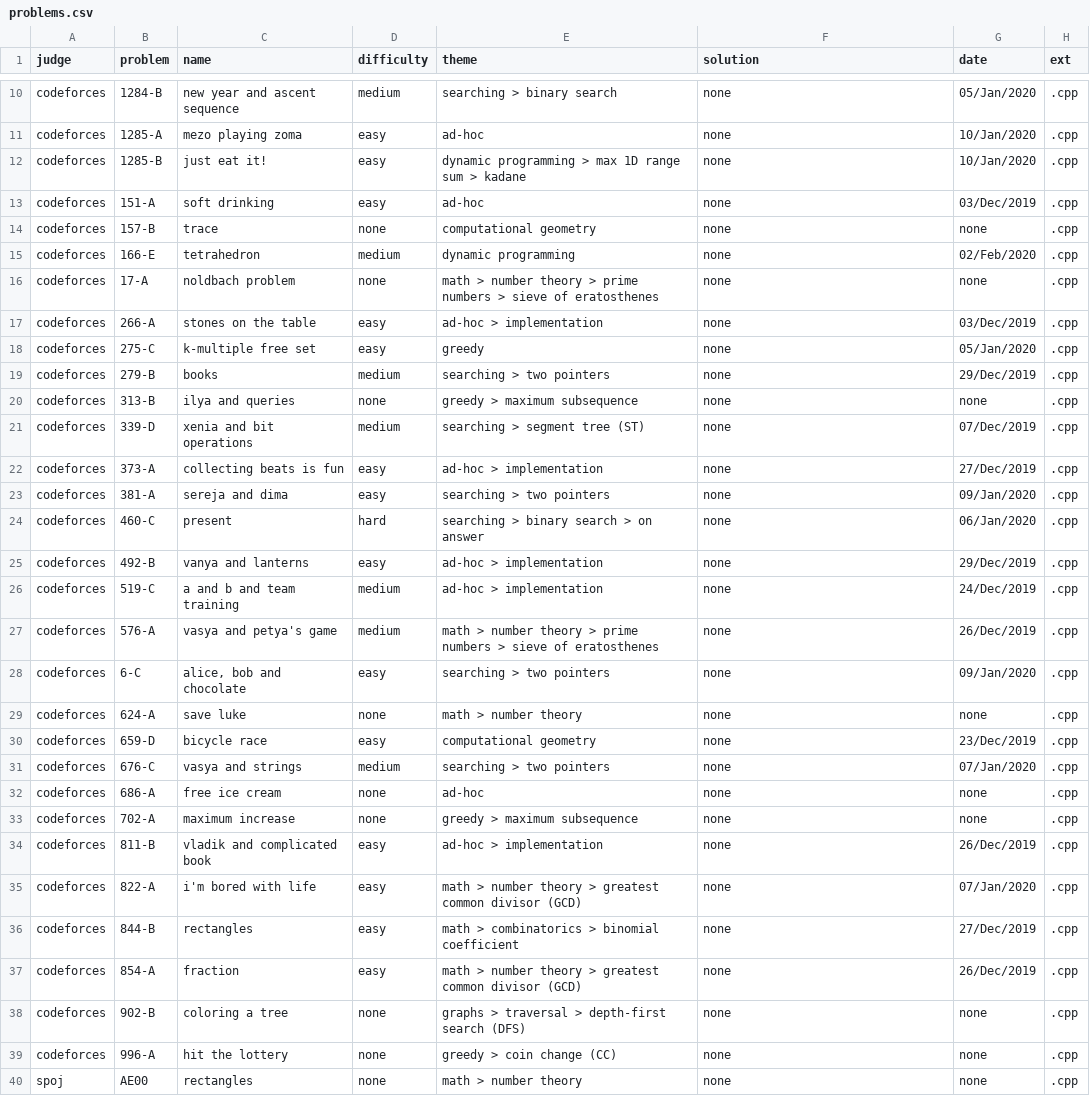
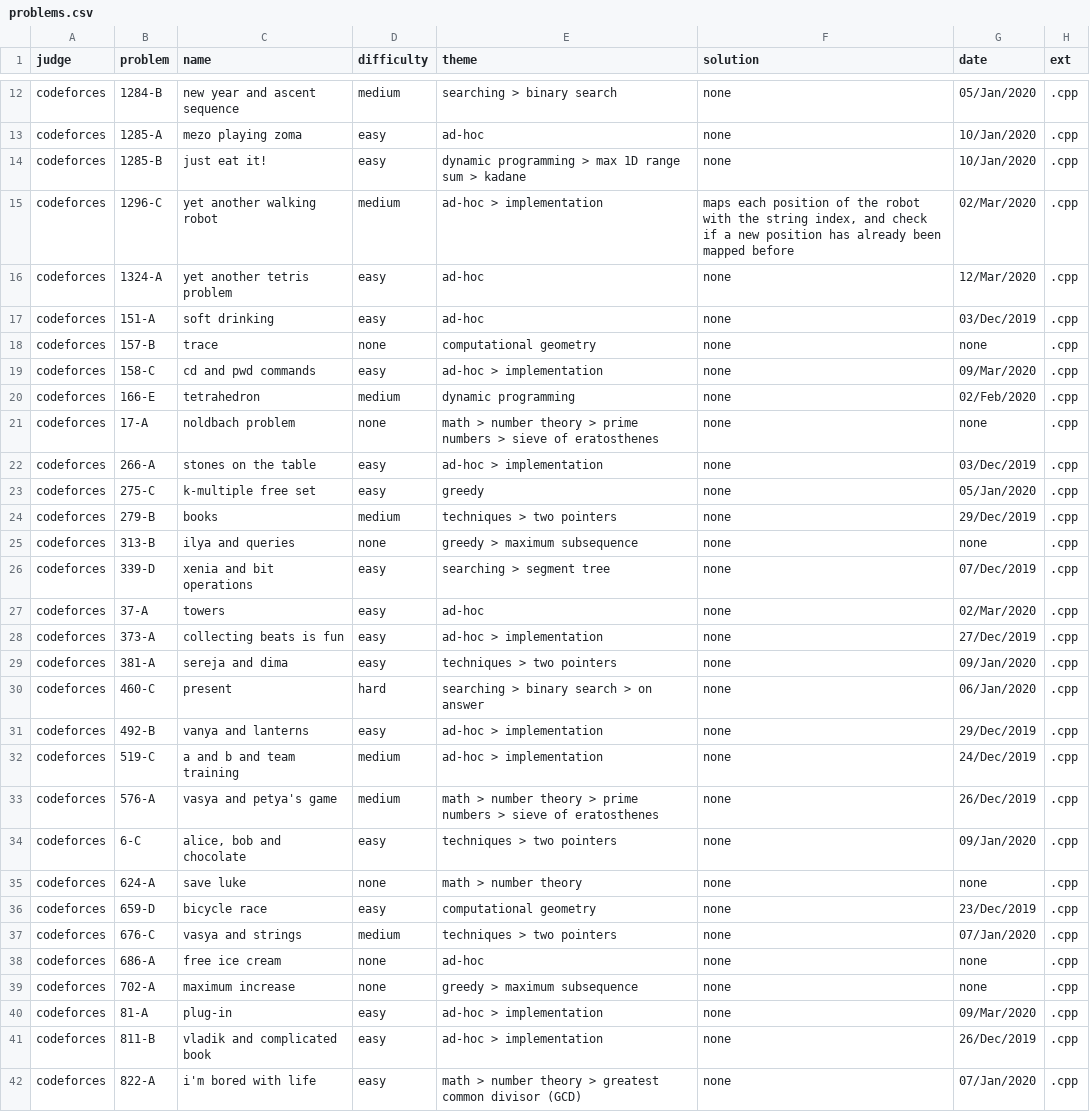
Before and after one commit to brpapa/algorithms, a CSV file: problems.csv, drawn as a sheet; only a part is shown, gaps mark what is left out; the shorter side is filled out with more unchanged rows; the diff covers the shown part only.

Commit message:
seg tree + lazy propagation

```diff
--- a/problems.csv
+++ b/problems.csv
@@ -12,4 +14,7 @@ judge,problem,name,difficulty,theme,solution,date,ext
 "codeforces","1285-B","just eat it!","easy","dynamic programming > max 1D range sum > kadane","none","10/Jan/2020",".cpp"
+"codeforces","1296-C","yet another walking robot","medium","ad-hoc > implementation","maps each position of the robot with the string index, and check if a new position has already been mapped before","02/Mar/2020",".cpp"
+"codeforces","1324-A","yet another tetris problem","easy","ad-hoc","none","12/Mar/2020",".cpp"
 "codeforces","151-A","soft drinking","easy","ad-hoc","none","03/Dec/2019",".cpp"
 "codeforces","157-B","trace","none","computational geometry","none","none",".cpp"
+"codeforces","158-C","cd and pwd commands","easy","ad-hoc > implementation","none","09/Mar/2020",".cpp"
 "codeforces","166-E","tetrahedron","medium","dynamic programming","none","02/Feb/2020",".cpp"
@@ -18,7 +23,8 @@ judge,problem,name,difficulty,theme,solution,date,ext
 "codeforces","275-C","k-multiple free set","easy","greedy","none","05/Jan/2020",".cpp"
-"codeforces","279-B","books","medium","searching > two pointers","none","29/Dec/2019",".cpp"
+"codeforces","279-B","books","medium","techniques > two pointers","none","29/Dec/2019",".cpp"
 "codeforces","313-B","ilya and queries","none","greedy > maximum subsequence","none","none",".cpp"
-"codeforces","339-D","xenia and bit operations","medium","searching > segment tree (ST)","none","07/Dec/2019",".cpp"
+"codeforces","339-D","xenia and bit operations","easy","searching > segment tree","none","07/Dec/2019",".cpp"
+"codeforces","37-A","towers","easy","ad-hoc","none","02/Mar/2020",".cpp"
 "codeforces","373-A","collecting beats is fun","easy","ad-hoc > implementation","none","27/Dec/2019",".cpp"
-"codeforces","381-A","sereja and dima","easy","searching > two pointers","none","09/Jan/2020",".cpp"
+"codeforces","381-A","sereja and dima","easy","techniques > two pointers","none","09/Jan/2020",".cpp"
 "codeforces","460-C","present","hard","searching > binary search > on answer","none","06/Jan/2020",".cpp"
@@ -27,8 +33,9 @@ judge,problem,name,difficulty,theme,solution,date,ext
 "codeforces","576-A","vasya and petya's game","medium","math > number theory > prime numbers > sieve of eratosthenes","none","26/Dec/2019",".cpp"
-"codeforces","6-C","alice, bob and chocolate","easy","searching > two pointers","none","09/Jan/2020",".cpp"
+"codeforces","6-C","alice, bob and chocolate","easy","techniques > two pointers","none","09/Jan/2020",".cpp"
 "codeforces","624-A","save luke","none","math > number theory","none","none",".cpp"
 "codeforces","659-D","bicycle race","easy","computational geometry","none","23/Dec/2019",".cpp"
-"codeforces","676-C","vasya and strings","medium","searching > two pointers","none","07/Jan/2020",".cpp"
+"codeforces","676-C","vasya and strings","medium","techniques > two pointers","none","07/Jan/2020",".cpp"
 "codeforces","686-A","free ice cream","none","ad-hoc","none","none",".cpp"
 "codeforces","702-A","maximum increase","none","greedy > maximum subsequence","none","none",".cpp"
+"codeforces","81-A","plug-in","easy","ad-hoc > implementation","none","09/Mar/2020",".cpp"
 "codeforces","811-B","vladik and complicated book","easy","ad-hoc > implementation","none","26/Dec/2019",".cpp"
```
Also changed, not shown: 9 added rows and 9 edited cells elsewhere in this file, 32 other files.
